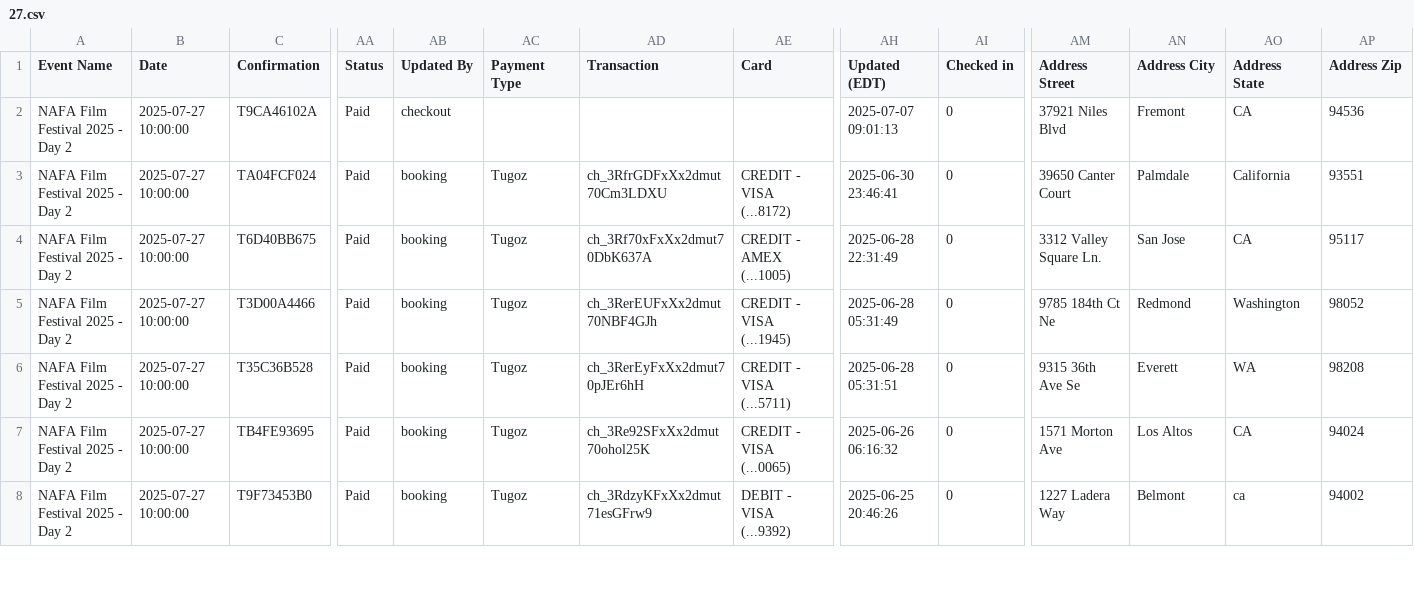
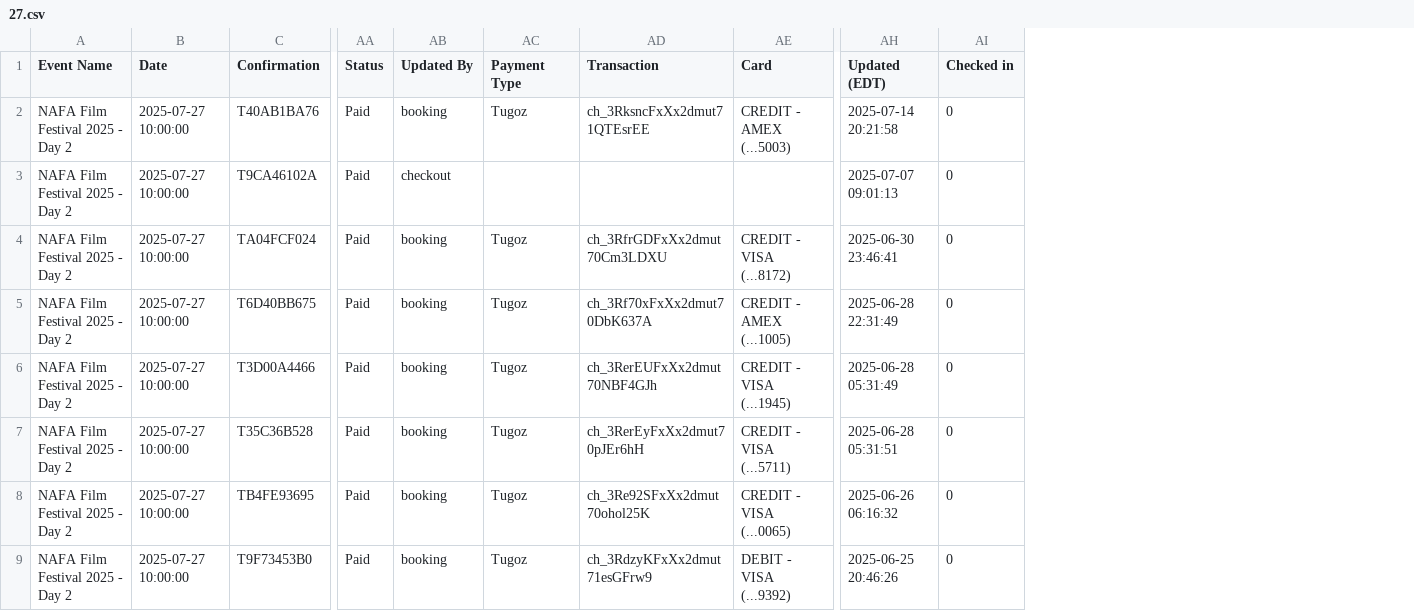
Before and after one commit to yogi-theyoda/ticketing_summary, a CSV file: data/27.csv, drawn as a sheet; only a part is shown, gaps mark what is left out; removed rows and columns are numbered as before the commit, all else as after; rows hold the shown columns only; the diff names each change by its address in the sheet, - before the commit and + after, or states it on an @@ line.

```diff
--- a/data/27.csv
+++ b/data/27.csv
-column AM (Address Street), rows 2-8: 37921 Niles Blvd | 39650 Canter Court | 3312 Valley Square Ln. | 9785 184th Ct Ne | 9315 36th Ave Se | 1571 Morton Ave | 1227 Ladera Way
-column AN (Address City), rows 2-8: Fremont | Palmdale | San Jose | Redmond | Everett | Los Altos | Belmont
-column AO (Address State), rows 2-8: CA | California | CA | Washington | WA | CA | ca
-column AP (Address Zip), rows 2-8: 94536 | 93551 | 95117 | 98052 | 98208 | 94024 | 94002
+row 2: NAFA Film Festival 2025 - Day 2 | 2025-07-27 10:00:00 | T40AB1BA76 | Paid | booking | Tugoz | ch_3RksncFxXx2dmut71QTEsrEE | CREDIT - AMEX (...5003) | 2025-07-14 20:21:58 | 0
```
Also changed, not shown: data/25.csv, 1 other file.
